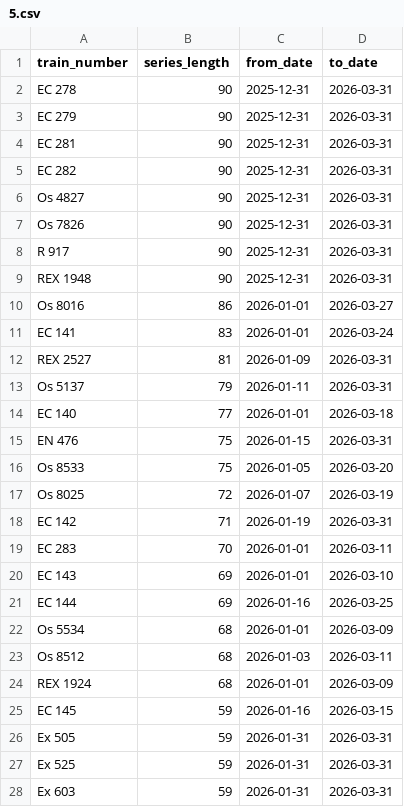
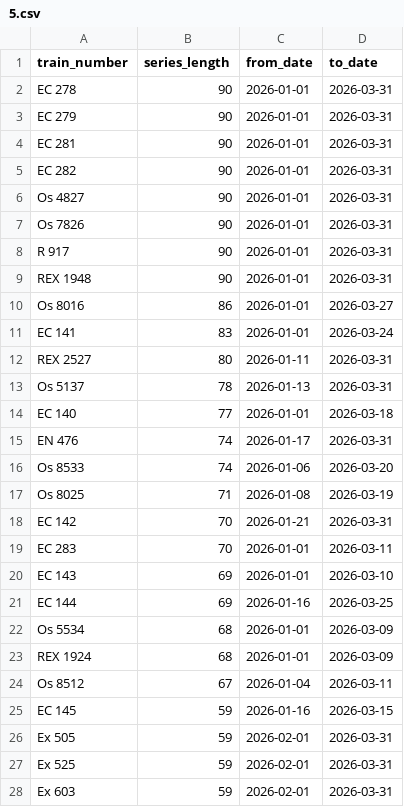
Before and after one commit to xkudelasova/SQL-tests, a CSV file: teo/5.csv, drawn as a sheet; only a part is shown; the diff covers the shown part only.

```diff
--- a/teo/5.csv
+++ b/teo/5.csv
@@ -1,19 +1,19 @@
 "train_number","series_length","from_date","to_date"
-"EC 278","90","2025-12-31","2026-03-31"
-"EC 279","90","2025-12-31","2026-03-31"
-"EC 281","90","2025-12-31","2026-03-31"
-"EC 282","90","2025-12-31","2026-03-31"
-"Os 4827","90","2025-12-31","2026-03-31"
-"Os 7826","90","2025-12-31","2026-03-31"
-"R 917","90","2025-12-31","2026-03-31"
-"REX 1948","90","2025-12-31","2026-03-31"
+"EC 278","90","2026-01-01","2026-03-31"
+"EC 279","90","2026-01-01","2026-03-31"
+"EC 281","90","2026-01-01","2026-03-31"
+"EC 282","90","2026-01-01","2026-03-31"
+"Os 4827","90","2026-01-01","2026-03-31"
+"Os 7826","90","2026-01-01","2026-03-31"
+"R 917","90","2026-01-01","2026-03-31"
+"REX 1948","90","2026-01-01","2026-03-31"
 "Os 8016","86","2026-01-01","2026-03-27"
 "EC 141","83","2026-01-01","2026-03-24"
-"REX 2527","81","2026-01-09","2026-03-31"
-"Os 5137","79","2026-01-11","2026-03-31"
+"REX 2527","80","2026-01-11","2026-03-31"
+"Os 5137","78","2026-01-13","2026-03-31"
 "EC 140","77","2026-01-01","2026-03-18"
-"EN 476","75","2026-01-15","2026-03-31"
-"Os 8533","75","2026-01-05","2026-03-20"
-"Os 8025","72","2026-01-07","2026-03-19"
-"EC 142","71","2026-01-19","2026-03-31"
+"EN 476","74","2026-01-17","2026-03-31"
+"Os 8533","74","2026-01-06","2026-03-20"
+"Os 8025","71","2026-01-08","2026-03-19"
+"EC 142","70","2026-01-21","2026-03-31"
 "EC 283","70","2026-01-01","2026-03-11"
@@ -22,7 +22,7 @@
 "Os 5534","68","2026-01-01","2026-03-09"
-"Os 8512","68","2026-01-03","2026-03-11"
 "REX 1924","68","2026-01-01","2026-03-09"
+"Os 8512","67","2026-01-04","2026-03-11"
 "EC 145","59","2026-01-16","2026-03-15"
-"Ex 505","59","2026-01-31","2026-03-31"
-"Ex 525","59","2026-01-31","2026-03-31"
-"Ex 603","59","2026-01-31","2026-03-31"
+"Ex 505","59","2026-02-01","2026-03-31"
+"Ex 525","59","2026-02-01","2026-03-31"
+"Ex 603","59","2026-02-01","2026-03-31"
```
Also changed, not shown: 12 added rows, 12 removed rows and 71 edited cells elsewhere in this file, teo/1.csv, teo/7.csv, 2 other files.
